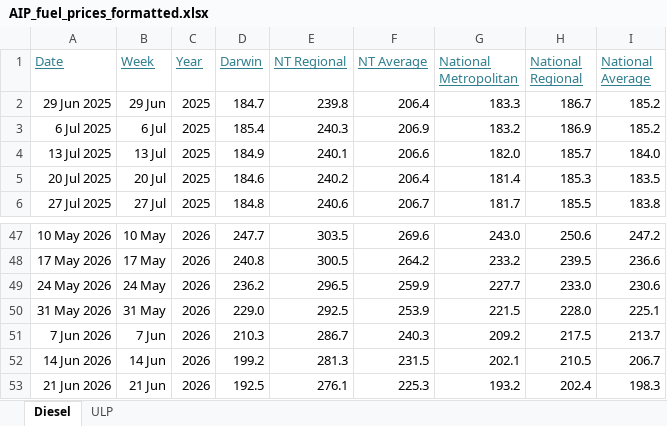
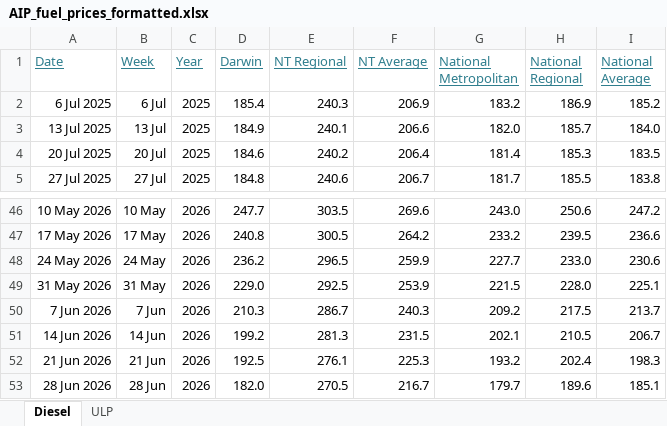
Before and after one commit to ResearchTourismNT/Fuel-Prices, an Excel workbook: data/Weekly Fuel Price Data/AIP_fuel_prices_formatted.xlsx, sheet Diesel, drawn as a sheet; only a part is shown, gaps mark what is left out; values as stored, in another font and other column widths than the file's, no borders; removed rows and columns are numbered as before the commit, all else as after; the diff names each change by its address in the sheet, - before the commit and + after, or states it on an @@ line.

Commit message:
Move AIP fuel price files into weekly data folder

```diff
--- a/data/Weekly Fuel Price Data/AIP_fuel_prices_formatted.xlsx (sheet Diesel)
+++ b/data/Weekly Fuel Price Data/AIP_fuel_prices_formatted.xlsx (sheet Diesel)
-row 2: 29 Jun 2025 | 29 Jun | 2025 | 184.7 | 239.8 | 206.4 | 183.3 | 186.7 | 185.2
+row 53: 28 Jun 2026 | 28 Jun | 2026 | 182.0 | 270.5 | 216.7 | 179.7 | 189.6 | 185.1
```
Also changed, not shown: sheet ULP, 2 other files.
